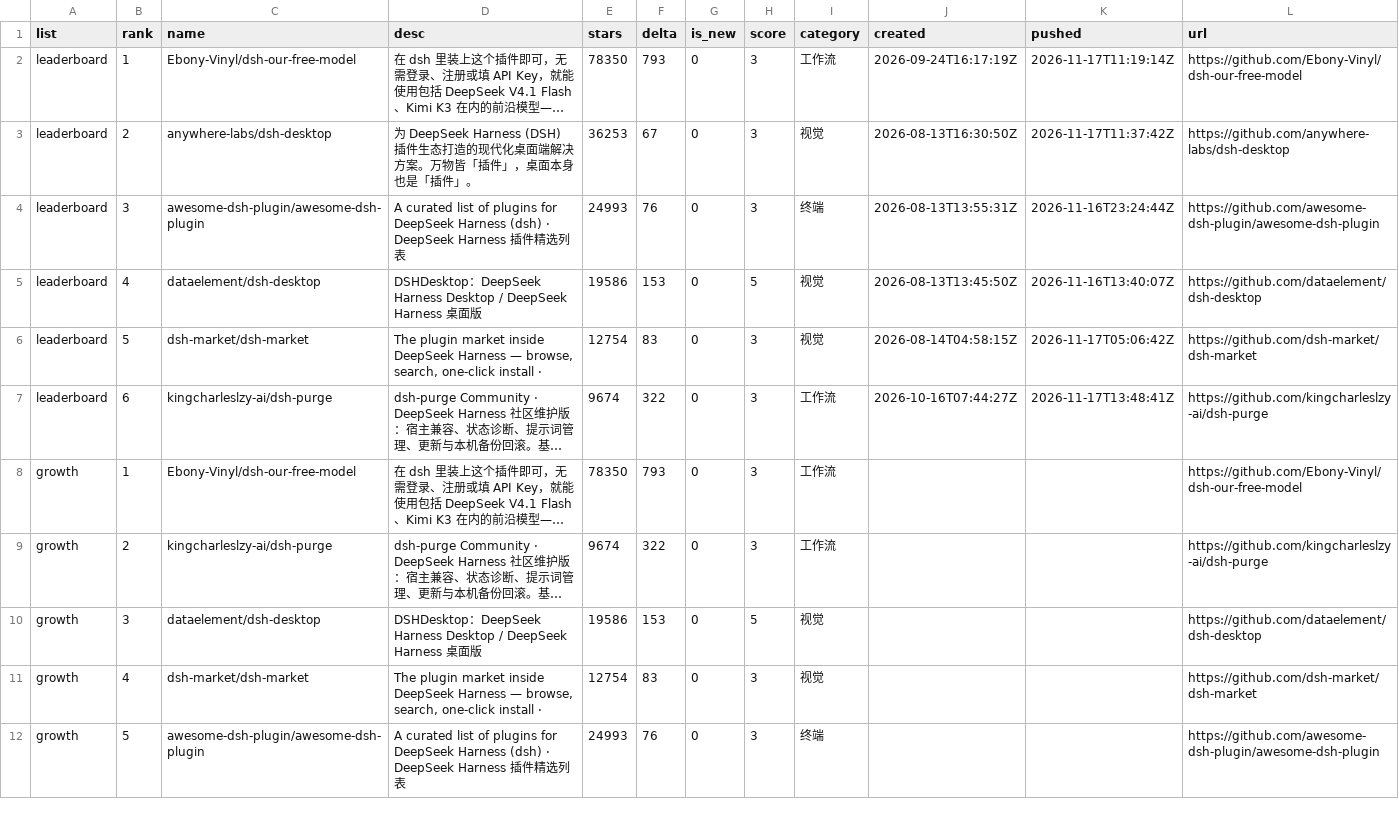
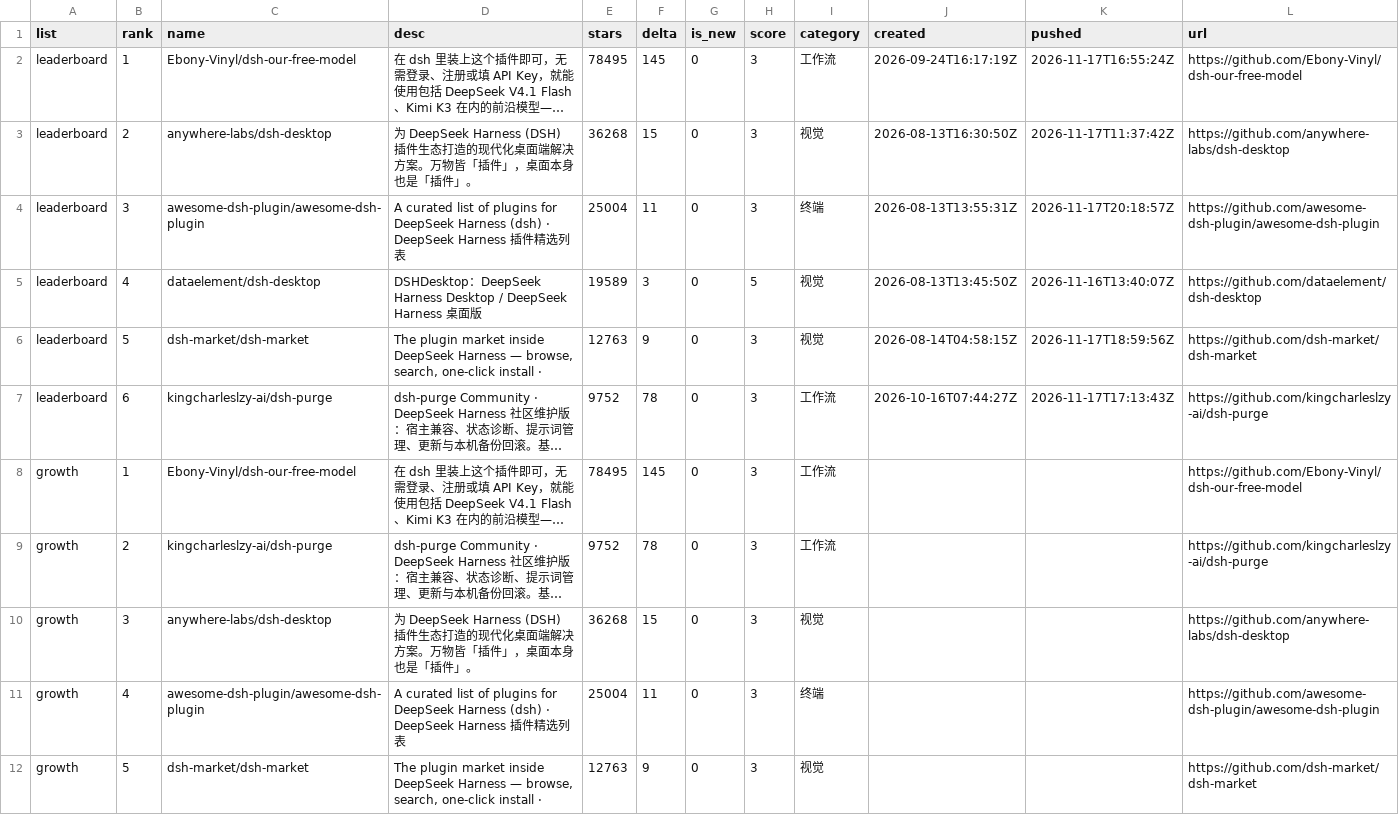
Before and after one commit to dsh-pulse/dsh-daily-pulse, a CSV file: reports/data/leaderboard.csv, drawn as a sheet; only a part is shown; long unchanged cells end in …; removed rows and columns are numbered as before the commit, all else as after; the diff covers the shown part only; the diff names each change by its address in the sheet, - before the commit and + after, or states it on an @@ line.

```diff
--- a/reports/data/leaderboard.csv
+++ b/reports/data/leaderboard.csv
-E2 (stars): 78350
+E2 (stars): 78495
-F2 (delta): 793
+F2 (delta): 145
-K2 (pushed): 2026-11-17T11:19:14Z
+K2 (pushed): 2026-11-17T16:55:24Z
-E3 (stars): 36253
+E3 (stars): 36268
-F3 (delta): 67
+F3 (delta): 15
-E4 (stars): 24993
+E4 (stars): 25004
-F4 (delta): 76
+F4 (delta): 11
-K4 (pushed): 2026-11-16T23:24:44Z
+K4 (pushed): 2026-11-17T20:18:57Z
-E5 (stars): 19586
+E5 (stars): 19589
-F5 (delta): 153
+F5 (delta): 3
-E6 (stars): 12754
+E6 (stars): 12763
-F6 (delta): 83
+F6 (delta): 9
-K6 (pushed): 2026-11-17T05:06:42Z
+K6 (pushed): 2026-11-17T18:59:56Z
-E7 (stars): 9674
+E7 (stars): 9752
-F7 (delta): 322
+F7 (delta): 78
-K7 (pushed): 2026-11-17T13:48:41Z
+K7 (pushed): 2026-11-17T17:13:43Z
-E8 (stars): 78350
+E8 (stars): 78495
-F8 (delta): 793
+F8 (delta): 145
-E9 (stars): 9674
+E9 (stars): 9752
-F9 (delta): 322
+F9 (delta): 78
-C10 (name): dataelement/dsh-desktop
+C10 (name): anywhere-labs/dsh-desktop
-D10 (desc): DSHDesktop：DeepSeek Harness Desktop / DeepSeek Harness 桌面版
+D10 (desc): 为 DeepSeek Harness (DSH) 插件生态打造的现代化桌面端解决方案。万物皆「插件」，桌面本身也是「插件」。
-E10 (stars): 19586
+E10 (stars): 36268
-F10 (delta): 153
+F10 (delta): 15
-H10 (score): 5
+H10 (score): 3
-L10 (url): https://github.com/dataelement/dsh-desktop
+L10 (url): https://github.com/anywhere-labs/dsh-desktop
-row 11: growth | 4 | dsh-market/dsh-market | The plugin market inside DeepSeek Harness — browse, search, one-click install · | 12754 | 83 | 0 | 3 | 视觉 |  |  | https://github.com/dsh-market/dsh-market
-B11 (rank): 5
+B11 (rank): 4
-E11 (stars): 24993
+E11 (stars): 25004
-F11 (delta): 76
+F11 (delta): 11
+row 12: growth | 5 | dsh-market/dsh-market | The plugin market inside DeepSeek Harness — browse, search, one-click install · | 12763 | 9 | 0 | 3 | 视觉 |  |  | https://github.com/dsh-market/dsh-market
```
Also changed, not shown: 6 edited cells elsewhere in this file, reports/data/active-board.csv, reports/data/category-boards.csv, 16 other files.
